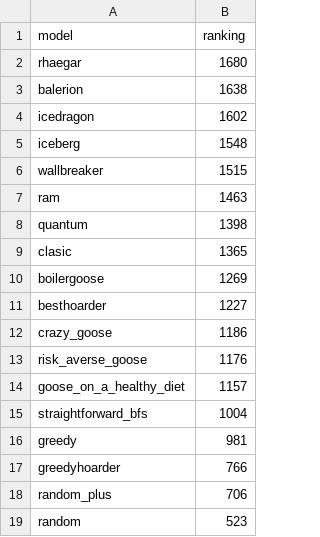
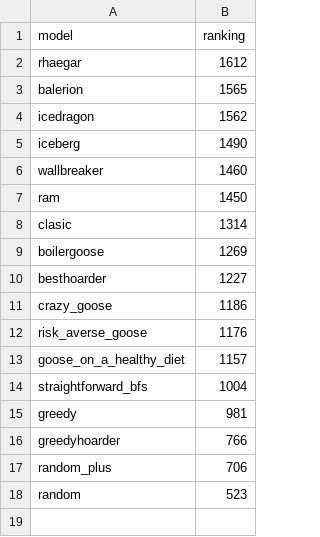
Before and after one commit to ironbar/hungry_geese, a CSV file: data/elo_ranking.csv, drawn as a sheet.

Commit message:
updated ranking after bug fix

```diff
--- a/data/elo_ranking.csv
+++ b/data/elo_ranking.csv
@@ -1,10 +1,9 @@
 model,ranking
-rhaegar,1680
-balerion,1638
-icedragon,1602
-iceberg,1548
-wallbreaker,1515
-ram,1463
-quantum,1398
-clasic,1365
+rhaegar,1612
+balerion,1565
+icedragon,1562
+iceberg,1490
+wallbreaker,1460
+ram,1450
+clasic,1314
 boilergoose,1269
```
